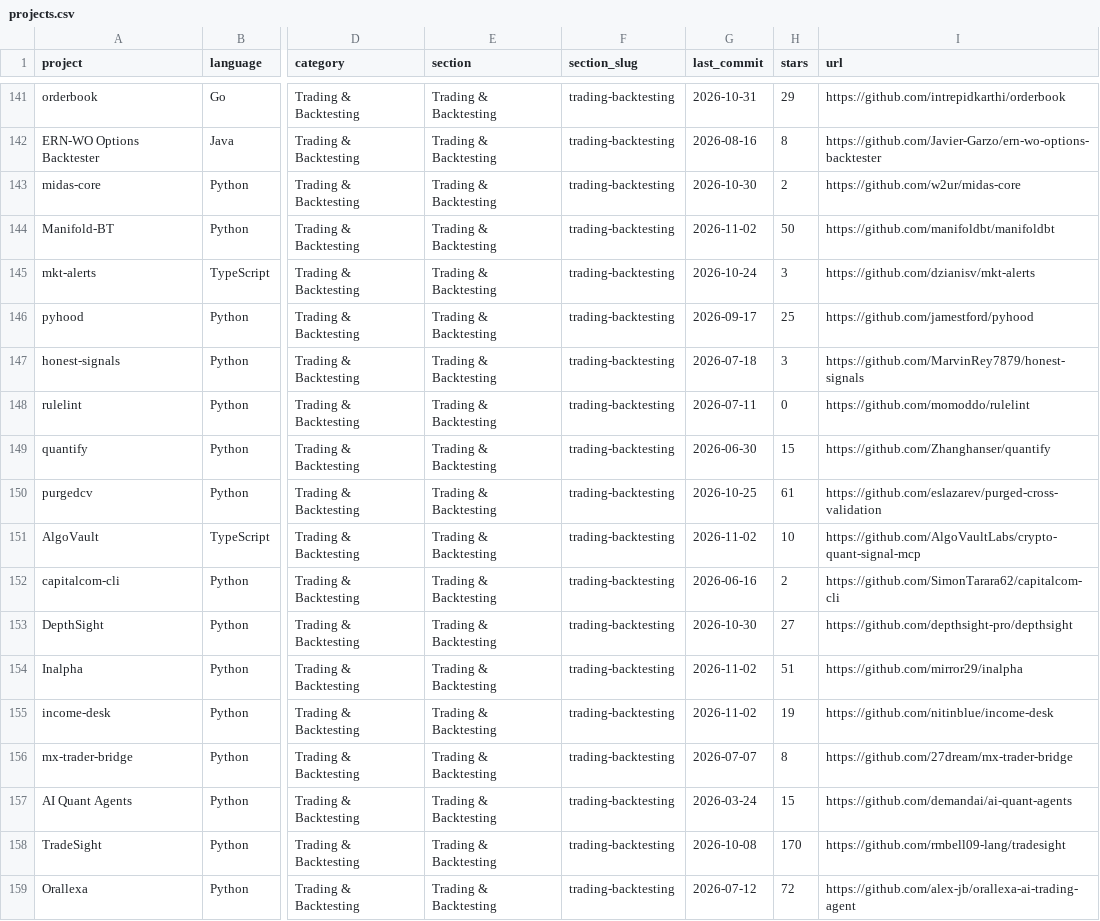
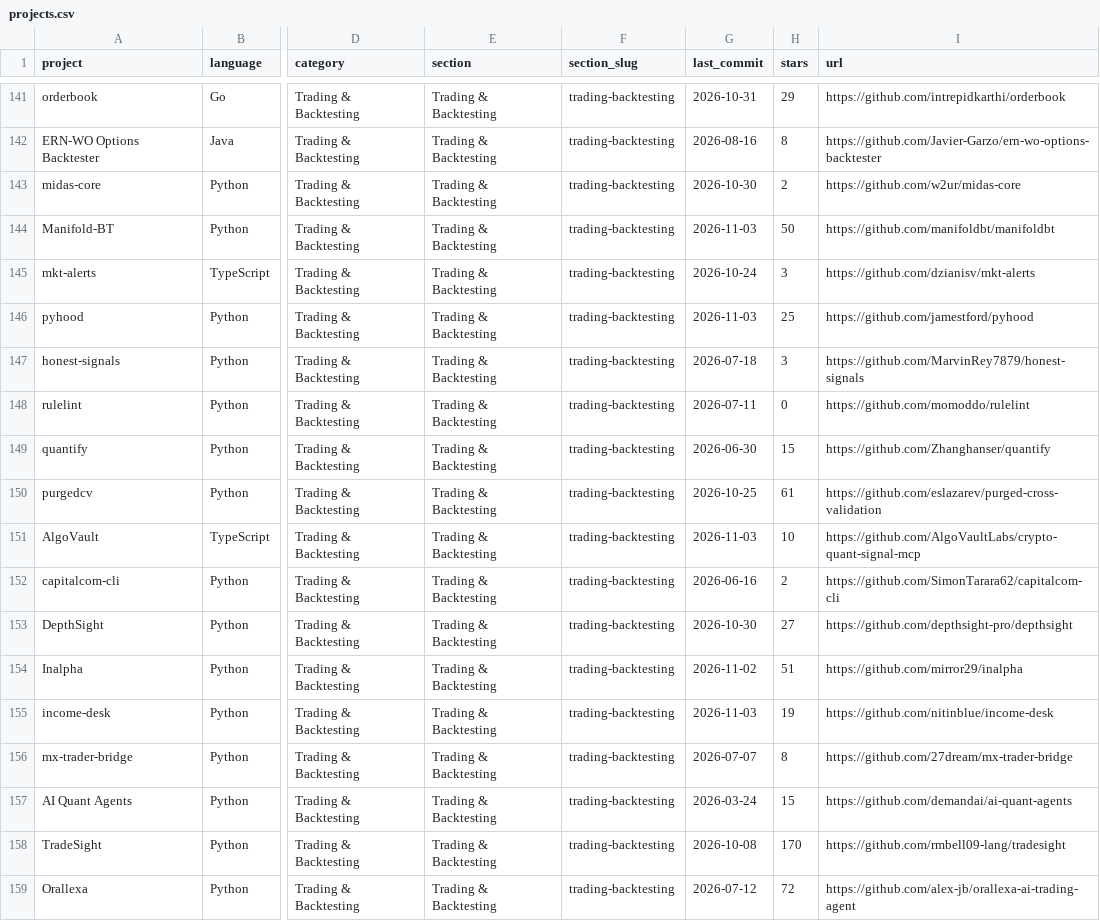
Before and after one commit to gumi302019/awesome-quant, a CSV file: projects.csv, drawn as a sheet; only a part is shown, gaps mark what is left out; the diff covers the shown part only; the diff names each change by its address in the sheet, - before the commit and + after, or states it on an @@ line.

```diff
--- a/projects.csv
+++ b/projects.csv
-G144 (last_commit): 2026-11-02
+G144 (last_commit): 2026-11-03
-G146 (last_commit): 2026-09-17
+G146 (last_commit): 2026-11-03
-G151 (last_commit): 2026-11-02
+G151 (last_commit): 2026-11-03
-G155 (last_commit): 2026-11-02
+G155 (last_commit): 2026-11-03
```
Also changed, not shown: 149 edited cells elsewhere in this file, 1 other file.
